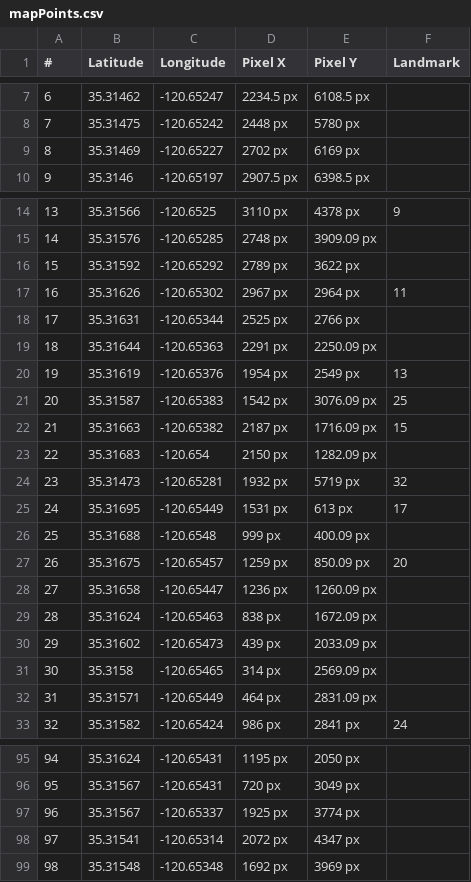
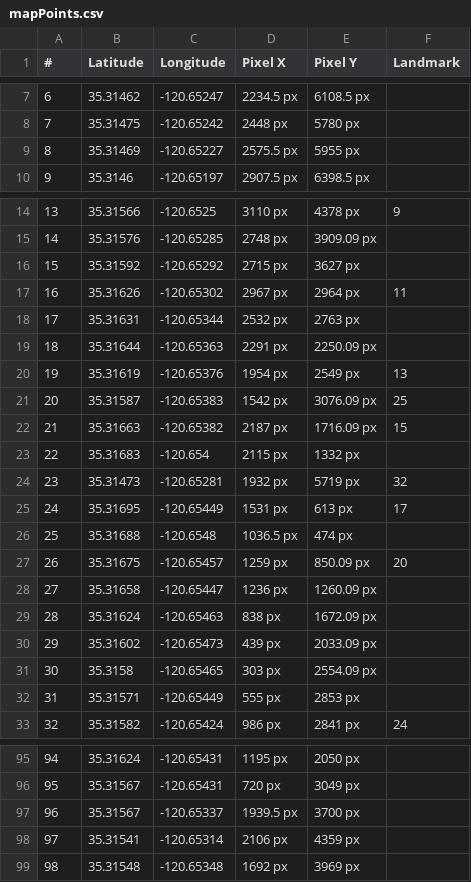
Before and after one commit to parker-boom/PolyCanyon, a CSV file: assets/data/mapPoints.csv, drawn as a sheet; only a part is shown, gaps mark what is left out; the diff covers the shown part only.

Commit message:
Added 50 new map points

```diff
--- a/assets/data/mapPoints.csv
+++ b/assets/data/mapPoints.csv
@@ -8,3 +8,3 @@
 7,35.31475,-120.65242,2448 px,5780 px,
-8,35.31469,-120.65227,2702 px,6169 px,
+8,35.31469,-120.65227,2575.5 px,5955 px,
 9,35.3146,-120.65197,2907.5 px,6398.5 px,
@@ -15,5 +15,5 @@
 14,35.31576,-120.65285,2748 px,3909.09 px,
-15,35.31592,-120.65292,2789 px,3622 px,
+15,35.31592,-120.65292,2715 px,3627 px,
 16,35.31626,-120.65302,2967 px,2964 px,11
-17,35.31631,-120.65344,2525 px,2766 px,
+17,35.31631,-120.65344,2532 px,2763 px,
 18,35.31644,-120.65363,2291 px,2250.09 px,
@@ -22,6 +22,6 @@
 21,35.31663,-120.65382,2187 px,1716.09 px,15
-22,35.31683,-120.654,2150 px,1282.09 px,
+22,35.31683,-120.654,2115 px,1332 px,
 23,35.31473,-120.65281,1932 px,5719 px,32
 24,35.31695,-120.65449,1531 px,613 px,17
-25,35.31688,-120.6548,999 px,400.09 px,
+25,35.31688,-120.6548,1036.5 px,474 px,
 26,35.31675,-120.65457,1259 px,850.09 px,20
@@ -30,4 +30,4 @@
 29,35.31602,-120.65473,439 px,2033.09 px,
-30,35.3158,-120.65465,314 px,2569.09 px,
-31,35.31571,-120.65449,464 px,2831.09 px,
+30,35.3158,-120.65465,303 px,2554.09 px,
+31,35.31571,-120.65449,555 px,2853 px,
 32,35.31582,-120.65424,986 px,2841 px,24
@@ -96,4 +96,4 @@
 95,35.31567,-120.65431,720 px,3049 px,
-96,35.31567,-120.65337,1925 px,3774 px,
-97,35.31541,-120.65314,2072 px,4347 px,
+96,35.31567,-120.65337,1939.5 px,3700 px,
+97,35.31541,-120.65314,2106 px,4359 px,
 98,35.31548,-120.65348,1692 px,3969 px,
```
Also changed, not shown: 8 edited cells elsewhere in this file, 1 other file.
